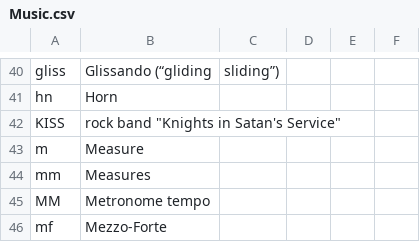
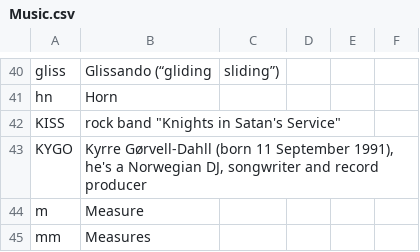
Before and after one commit to fleschutz/talk2windows, a CSV file: data/abbr/Music.csv, drawn as a sheet; only a part is shown, gaps mark what is left out; the shorter side is filled out with more unchanged rows.

```diff
--- a/data/abbr/Music.csv
+++ b/data/abbr/Music.csv
@@ -42,2 +42,3 @@ hn,Horn
 KISS,rock band "Knights in Satan's Service"
+KYGO,"Kyrre Gørvell-Dahll (born 11 September 1991), he's a Norwegian DJ, songwriter and record producer"
 m,Measure
```
Also changed, not shown: 1 other file.
